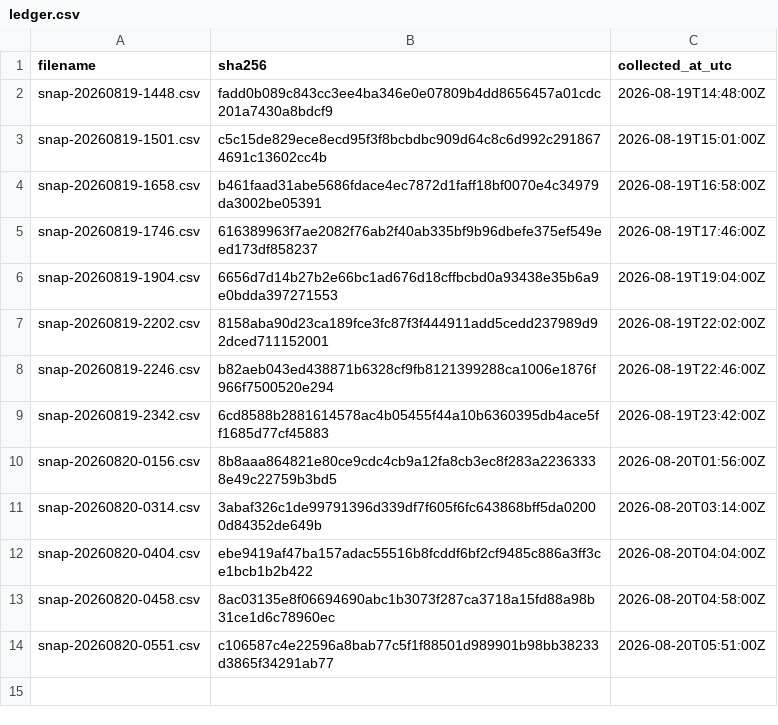
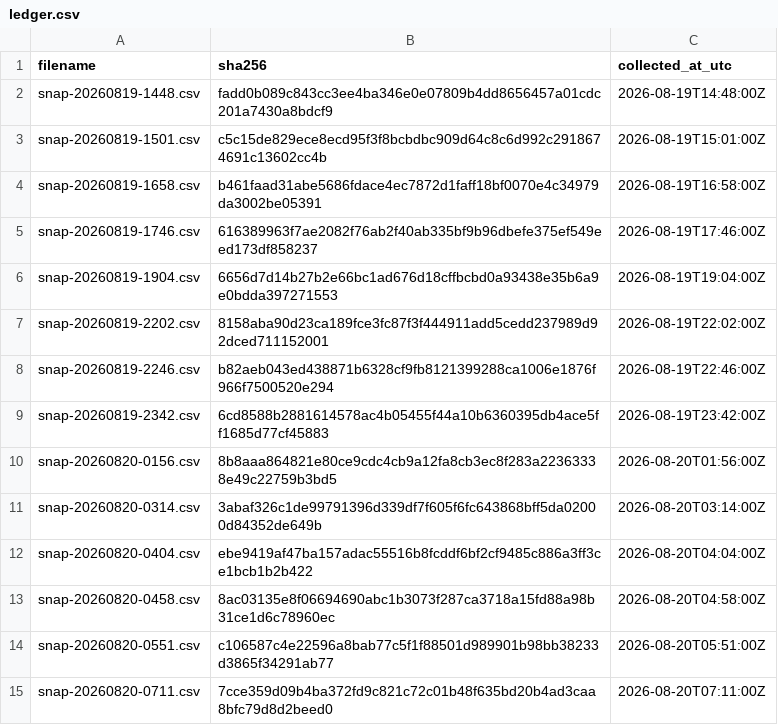
Before and after one commit to twill3c/midashi-sanmenkyo, a CSV file: data/ledger.csv, drawn as a sheet; the diff names each change by its address in the sheet, - before the commit and + after, or states it on an @@ line.

```diff
--- a/data/ledger.csv
+++ b/data/ledger.csv
+row 15: snap-20260820-0711.csv | 7cce359d09b4ba372fd9c821c72c01b48f635bd20b4ad3caa8bfc79d8d2beed0 | 2026-08-20T07:11:00Z
```
Also changed, not shown: 1 other file.
